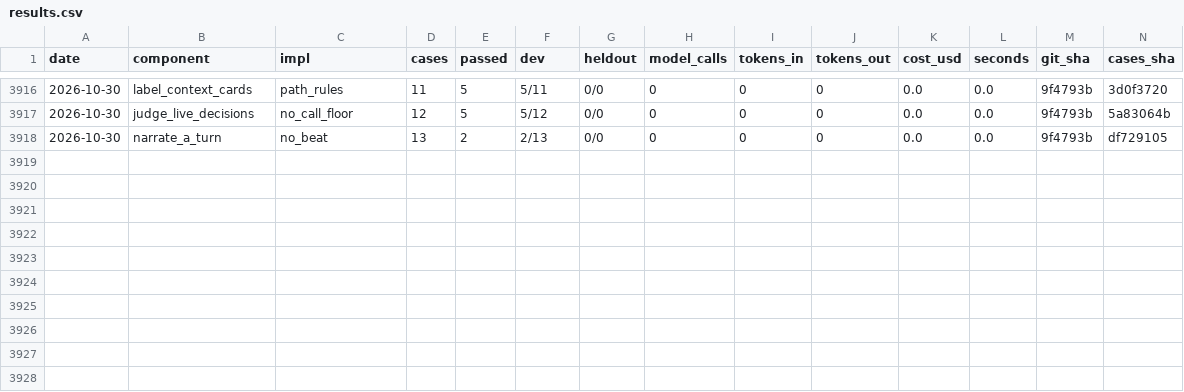
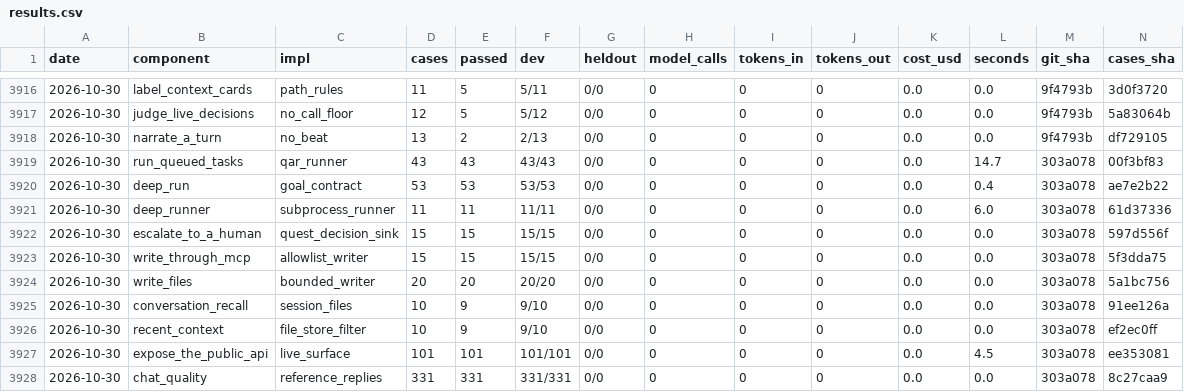
Before and after one commit to SpiritualData/quest-ai-runner, a CSV file: evaluation/components/results.csv, drawn as a sheet; only a part is shown, gaps mark what is left out; rows hold the shown columns only; the diff names each change by its address in the sheet, - before the commit and + after, or states it on an @@ line.

```diff
--- a/evaluation/components/results.csv
+++ b/evaluation/components/results.csv
+row 3919: 2026-10-30 | run_queued_tasks | qar_runner | 43 | 43 | 43/43 | 0/0 | 0 | 0 | 0 | 0.0 | 14.7 | 303a078 | 00f3bf83
+row 3920: 2026-10-30 | deep_run | goal_contract | 53 | 53 | 53/53 | 0/0 | 0 | 0 | 0 | 0.0 | 0.4 | 303a078 | ae7e2b22
+row 3921: 2026-10-30 | deep_runner | subprocess_runner | 11 | 11 | 11/11 | 0/0 | 0 | 0 | 0 | 0.0 | 6.0 | 303a078 | 61d37336
+row 3922: 2026-10-30 | escalate_to_a_human | quest_decision_sink | 15 | 15 | 15/15 | 0/0 | 0 | 0 | 0 | 0.0 | 0.0 | 303a078 | 597d556f
+row 3923: 2026-10-30 | write_through_mcp | allowlist_writer | 15 | 15 | 15/15 | 0/0 | 0 | 0 | 0 | 0.0 | 0.0 | 303a078 | 5f3dda75
+row 3924: 2026-10-30 | write_files | bounded_writer | 20 | 20 | 20/20 | 0/0 | 0 | 0 | 0 | 0.0 | 0.0 | 303a078 | 5a1bc756
+row 3925: 2026-10-30 | conversation_recall | session_files | 10 | 9 | 9/10 | 0/0 | 0 | 0 | 0 | 0.0 | 0.0 | 303a078 | 91ee126a
+row 3926: 2026-10-30 | recent_context | file_store_filter | 10 | 9 | 9/10 | 0/0 | 0 | 0 | 0 | 0.0 | 0.0 | 303a078 | ef2ec0ff
+row 3927: 2026-10-30 | expose_the_public_api | live_surface | 101 | 101 | 101/101 | 0/0 | 0 | 0 | 0 | 0.0 | 4.5 | 303a078 | ee353081
+row 3928: 2026-10-30 | chat_quality | reference_replies | 331 | 331 | 331/331 | 0/0 | 0 | 0 | 0 | 0.0 | 0.0 | 303a078 | 8c27caa9
```
